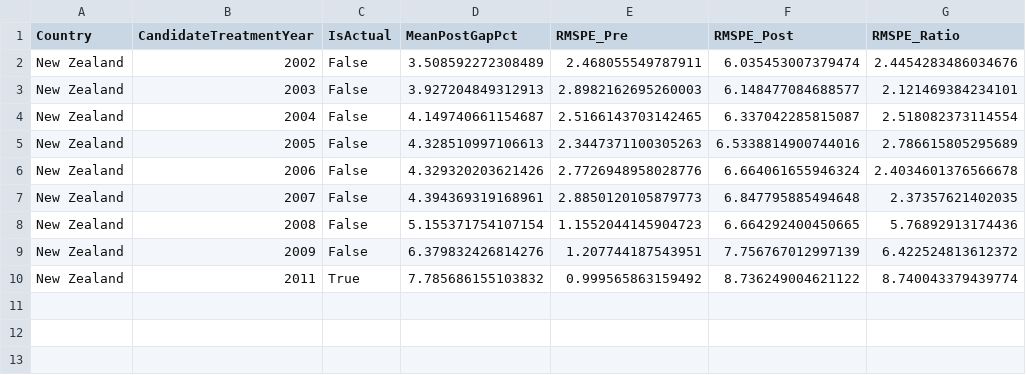
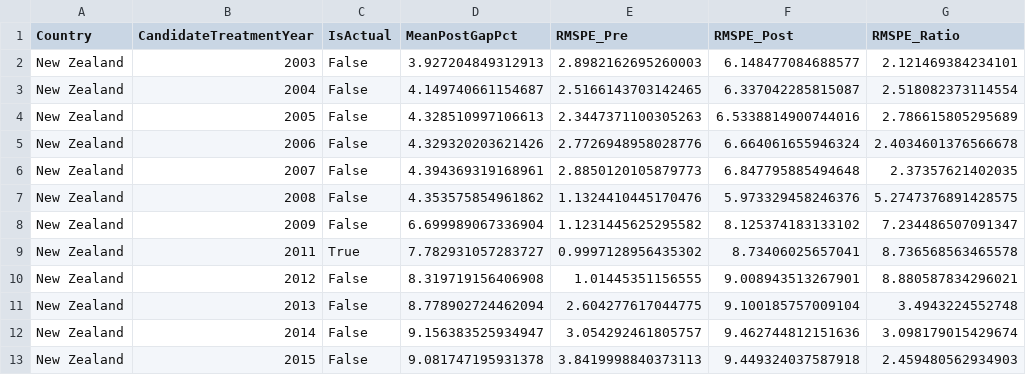
Before and after one commit to diodz/dpl-earthquakes, a CSV file: article_assets/rolling_in_time_placebo_nz_summary.csv, drawn as a sheet.

```diff
--- a/article_assets/rolling_in_time_placebo_nz_summary.csv
+++ b/article_assets/rolling_in_time_placebo_nz_summary.csv
@@ -1,3 +1,2 @@
 Country,CandidateTreatmentYear,IsActual,MeanPostGapPct,RMSPE_Pre,RMSPE_Post,RMSPE_Ratio
-New Zealand,2002,False,3.508592272308489,2.468055549787911,6.035453007379474,2.4454283486034676
 New Zealand,2003,False,3.927204849312913,2.8982162695260003,6.148477084688577,2.121469384234101
@@ -7,4 +6,8 @@ New Zealand,2006,False,4.329320203621426,2.7726948958028776,6.664061655946324,2.
 New Zealand,2007,False,4.394369319168961,2.8850120105879773,6.847795885494648,2.37357621402035
-New Zealand,2008,False,5.155371754107154,1.1552044145904723,6.664292400450665,5.76892913174436
-New Zealand,2009,False,6.379832426814276,1.207744187543951,7.756767012997139,6.422524813612372
-New Zealand,2011,True,7.785686155103832,0.999565863159492,8.736249004621122,8.740043379439774
+New Zealand,2008,False,4.353575854961862,1.1324410445170476,5.973329458246376,5.2747376891428575
+New Zealand,2009,False,6.699989067336904,1.1231445625295582,8.125374183133102,7.234486507091347
+New Zealand,2011,True,7.782931057283727,0.9997128956435302,8.73406025657041,8.736568563465578
+New Zealand,2012,False,8.319719156406908,1.01445351156555,9.008943513267901,8.880587834296021
+New Zealand,2013,False,8.778902724462094,2.604277617044775,9.100185757009104,3.4943224552748
+New Zealand,2014,False,9.156383525934947,3.054292461805757,9.462744812151636,3.098179015429674
+New Zealand,2015,False,9.081747195931378,3.8419998840373113,9.449324037587918,2.459480562934903
```
Also changed, not shown: article_assets/rolling_in_time_placebo_chile_summary.csv, article_assets/rolling_in_time_placebo_summary.csv, 4 other files.
